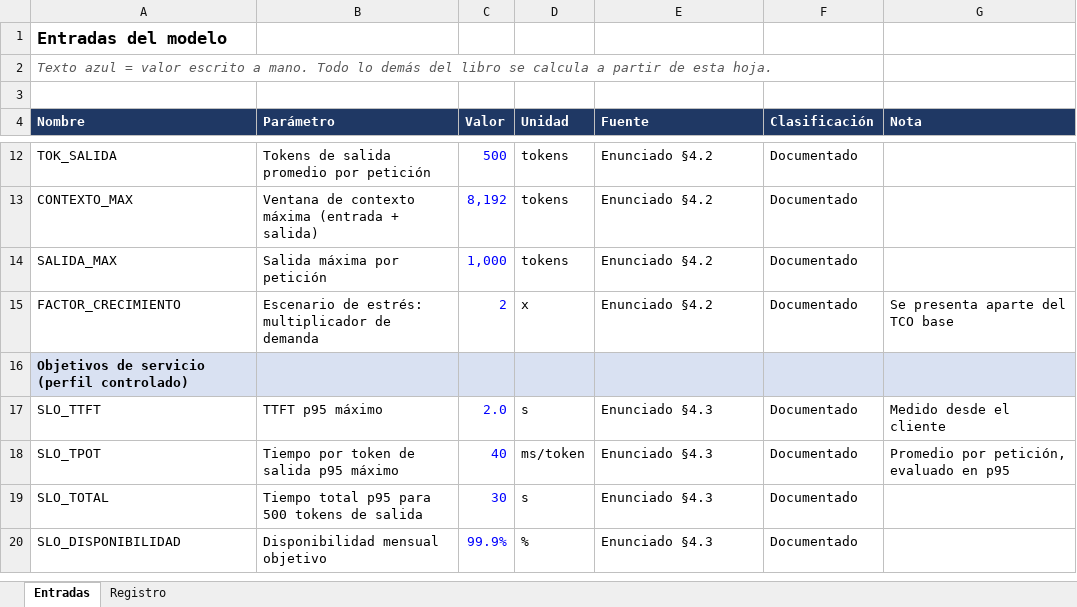
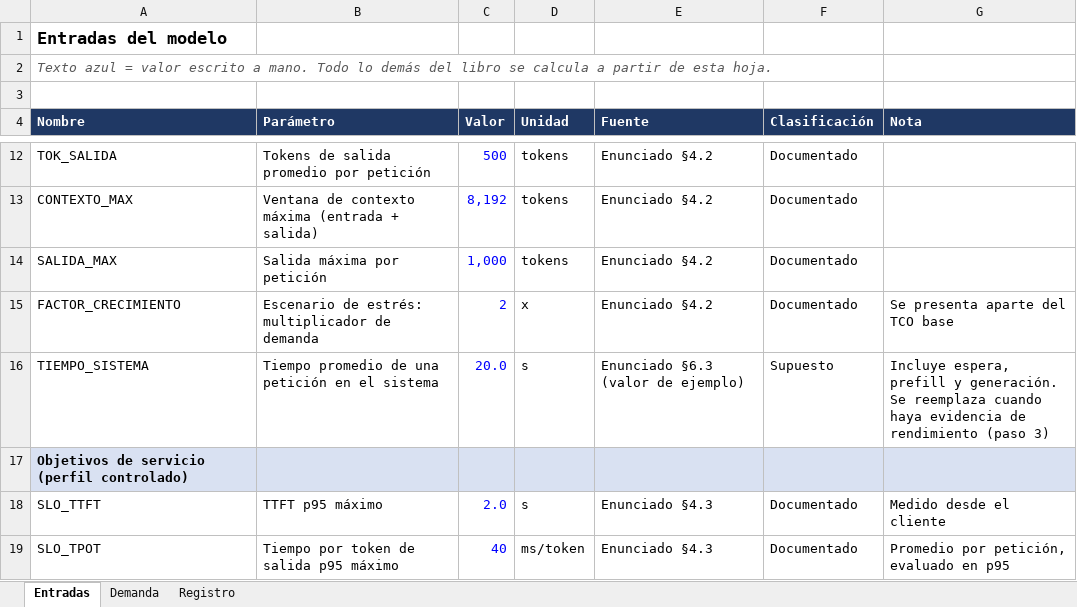
Before and after one commit to bricenojuliana/AYGO-LLM-Service-Design, an Excel workbook: modelo/modelo_calculo.xlsx, sheet Entradas, drawn as a sheet; only a part is shown, gaps mark what is left out; the shorter side is filled out with more unchanged rows; values as stored, in another font and other column widths than the file's, no borders; the diff names each change by its address in the sheet, - before the commit and + after, or states it on an @@ line.

```diff
--- a/modelo/modelo_calculo.xlsx (sheet Entradas)
+++ b/modelo/modelo_calculo.xlsx (sheet Entradas)
+sheet tab: Demanda
+row 16: TIEMPO_SISTEMA | Tiempo promedio de una petición en el sistema | 20.0 | s | Enunciado §6.3 (valor de ejemplo) | Supuesto | Incluye espera, prefill y generación. Se reemplaza cuando haya evidencia de rendimiento (paso 3)
```
Also changed, not shown: sheet Registro, 3 other files.
